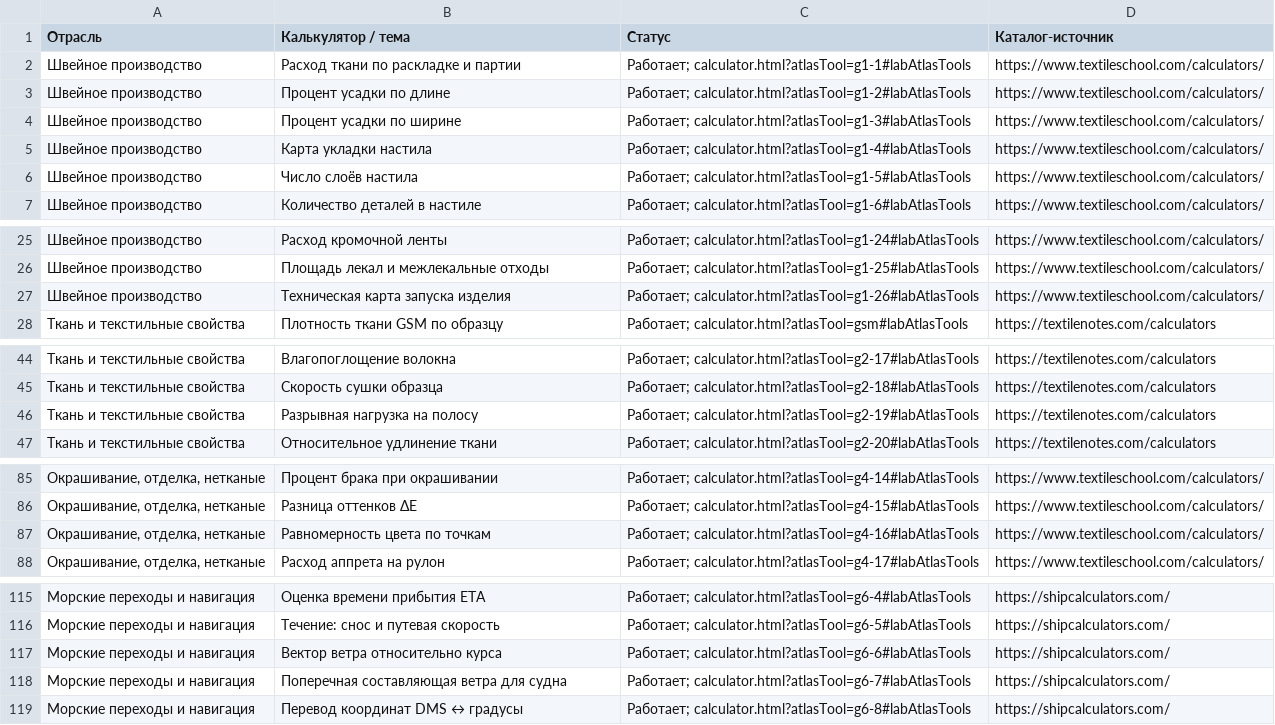
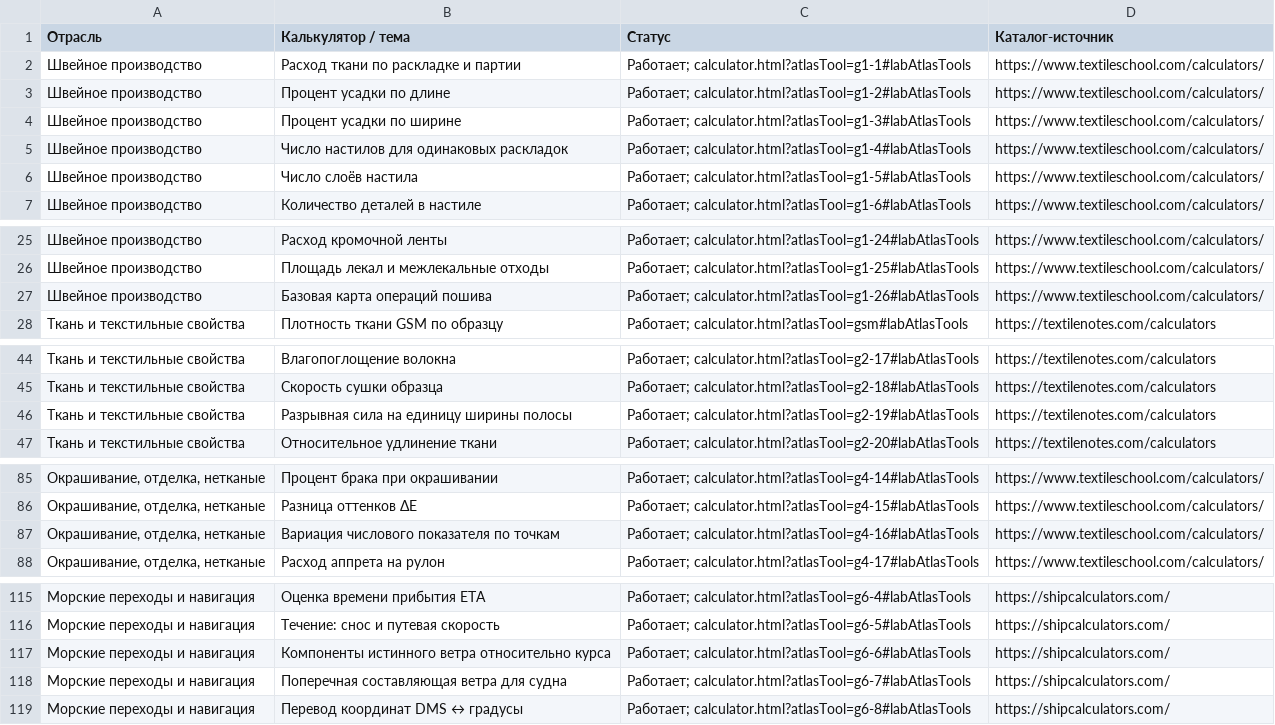
Before and after one commit to Vremennobeznika/enjigirling, a CSV file: calculator-atlas.csv, drawn as a sheet; only a part is shown, gaps mark what is left out; the diff covers the shown part only.

```diff
--- a/calculator-atlas.csv
+++ b/calculator-atlas.csv
@@ -4,3 +4,3 @@
 "Швейное производство";"Процент усадки по ширине";"Работает; calculator.html?atlasTool=g1-3#labAtlasTools";"https://www.textileschool.com/calculators/"
-"Швейное производство";"Карта укладки настила";"Работает; calculator.html?atlasTool=g1-4#labAtlasTools";"https://www.textileschool.com/calculators/"
+"Швейное производство";"Число настилов для одинаковых раскладок";"Работает; calculator.html?atlasTool=g1-4#labAtlasTools";"https://www.textileschool.com/calculators/"
 "Швейное производство";"Число слоёв настила";"Работает; calculator.html?atlasTool=g1-5#labAtlasTools";"https://www.textileschool.com/calculators/"
@@ -26,3 +26,3 @@
 "Швейное производство";"Площадь лекал и межлекальные отходы";"Работает; calculator.html?atlasTool=g1-25#labAtlasTools";"https://www.textileschool.com/calculators/"
-"Швейное производство";"Техническая карта запуска изделия";"Работает; calculator.html?atlasTool=g1-26#labAtlasTools";"https://www.textileschool.com/calculators/"
+"Швейное производство";"Базовая карта операций пошива";"Работает; calculator.html?atlasTool=g1-26#labAtlasTools";"https://www.textileschool.com/calculators/"
 "Ткань и текстильные свойства";"Плотность ткани GSM по образцу";"Работает; calculator.html?atlasTool=gsm#labAtlasTools";"https://textilenotes.com/calculators"
@@ -45,3 +45,3 @@
 "Ткань и текстильные свойства";"Скорость сушки образца";"Работает; calculator.html?atlasTool=g2-18#labAtlasTools";"https://textilenotes.com/calculators"
-"Ткань и текстильные свойства";"Разрывная нагрузка на полосу";"Работает; calculator.html?atlasTool=g2-19#labAtlasTools";"https://textilenotes.com/calculators"
+"Ткань и текстильные свойства";"Разрывная сила на единицу ширины полосы";"Работает; calculator.html?atlasTool=g2-19#labAtlasTools";"https://textilenotes.com/calculators"
 "Ткань и текстильные свойства";"Относительное удлинение ткани";"Работает; calculator.html?atlasTool=g2-20#labAtlasTools";"https://textilenotes.com/calculators"
@@ -86,3 +86,3 @@
 "Окрашивание, отделка, нетканые";"Разница оттенков ΔE";"Работает; calculator.html?atlasTool=g4-15#labAtlasTools";"https://www.textileschool.com/calculators/"
-"Окрашивание, отделка, нетканые";"Равномерность цвета по точкам";"Работает; calculator.html?atlasTool=g4-16#labAtlasTools";"https://www.textileschool.com/calculators/"
+"Окрашивание, отделка, нетканые";"Вариация числового показателя по точкам";"Работает; calculator.html?atlasTool=g4-16#labAtlasTools";"https://www.textileschool.com/calculators/"
 "Окрашивание, отделка, нетканые";"Расход аппрета на рулон";"Работает; calculator.html?atlasTool=g4-17#labAtlasTools";"https://www.textileschool.com/calculators/"
@@ -116,3 +116,3 @@
 "Морские переходы и навигация";"Течение: снос и путевая скорость";"Работает; calculator.html?atlasTool=g6-5#labAtlasTools";"https://shipcalculators.com/"
-"Морские переходы и навигация";"Вектор ветра относительно курса";"Работает; calculator.html?atlasTool=g6-6#labAtlasTools";"https://shipcalculators.com/"
+"Морские переходы и навигация";"Компоненты истинного ветра относительно курса";"Работает; calculator.html?atlasTool=g6-6#labAtlasTools";"https://shipcalculators.com/"
 "Морские переходы и навигация";"Поперечная составляющая ветра для судна";"Работает; calculator.html?atlasTool=g6-7#labAtlasTools";"https://shipcalculators.com/"
```
Also changed, not shown: 30 edited cells elsewhere in this file, 17 other files.
